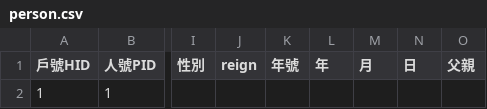
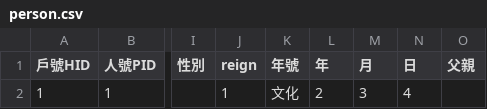
Before and after one commit to hlshao/HouseholdUI, a CSV file: person.csv, drawn as a sheet; only a part is shown, gaps mark what is left out; the diff names each change by its address in the sheet, - before the commit and + after, or states it on an @@ line.

```diff
--- a/person.csv
+++ b/person.csv
-J2 (reign): (empty)
+J2 (reign): 1
-K2 (年號): (empty)
+K2 (年號): 文化
-L2 (年): (empty)
+L2 (年): 2
-M2 (月): (empty)
+M2 (月): 3
-N2 (日): (empty)
+N2 (日): 4
```
Also changed, not shown: event.csv, household.csv.
